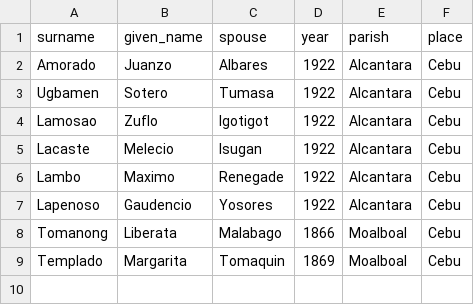
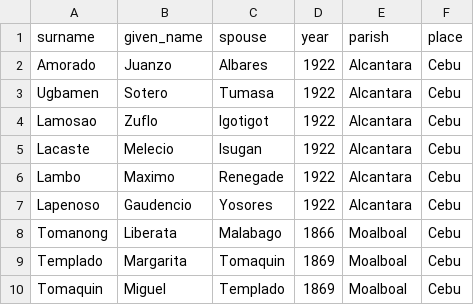
Before and after one commit to chryehearn12/FilipinoFamilyHistory, a CSV file: marriage.csv, drawn as a sheet; the diff names each change by its address in the sheet, - before the commit and + after, or states it on an @@ line.

Commit message:
Update marriage.csv

```diff
--- a/marriage.csv
+++ b/marriage.csv
+row 10: Tomaquin | Miguel | Templado | 1869 | Moalboal | Cebu
```
